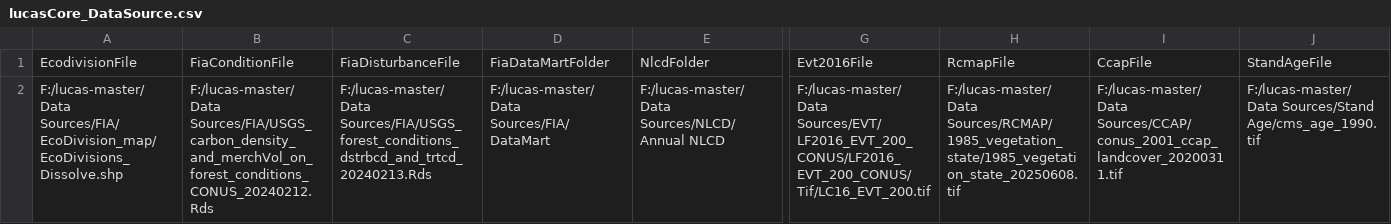
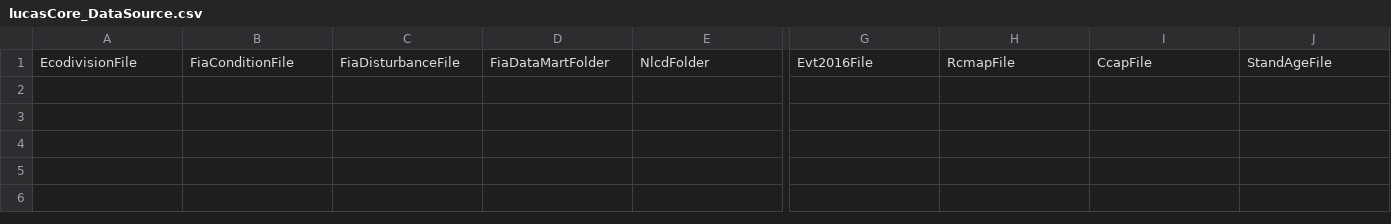
Before and after one commit to bsleeter/lucasCore, a CSV file: defaults/library/project/lucasCore_DataSource.csv, drawn as a sheet; only a part is shown, gaps mark what is left out; rows hold the shown columns only; the diff names each change by its address in the sheet, - before the commit and + after, or states it on an @@ line.

```diff
--- a/defaults/library/project/lucasCore_DataSource.csv
+++ b/defaults/library/project/lucasCore_DataSource.csv
-row 2: F:/lucas-master/Data Sources/FIA/EcoDivision_map/EcoDivisions_Dissolve.shp | F:/lucas-master/Data Sources/FIA/USGS_carbon_density_and_merchVol_on_forest_conditions_CONUS_20240212.Rds | F:/lucas-master/Data Sources/FIA/USGS_forest_conditions_dstrbcd_and_trtcd_20240213.Rds | F:/lucas-master/Data Sources/FIA/DataMart | F:/lucas-master/Data Sources/NLCD/Annual NLCD | F:/lucas-master/Data Sources/EVT/LF2016_EVT_200_CONUS/LF2016_EVT_200_CONUS/Tif/LC16_EVT_200.tif | F:/lucas-master/Data Sources/RCMAP/1985_vegetation_state/1985_vegetation_state_20250608.tif | F:/lucas-master/Data Sources/CCAP/conus_2001_ccap_landcover_20200311.tif | F:/lucas-master/Data Sources/Stand Age/cms_age_1990.tif
```
